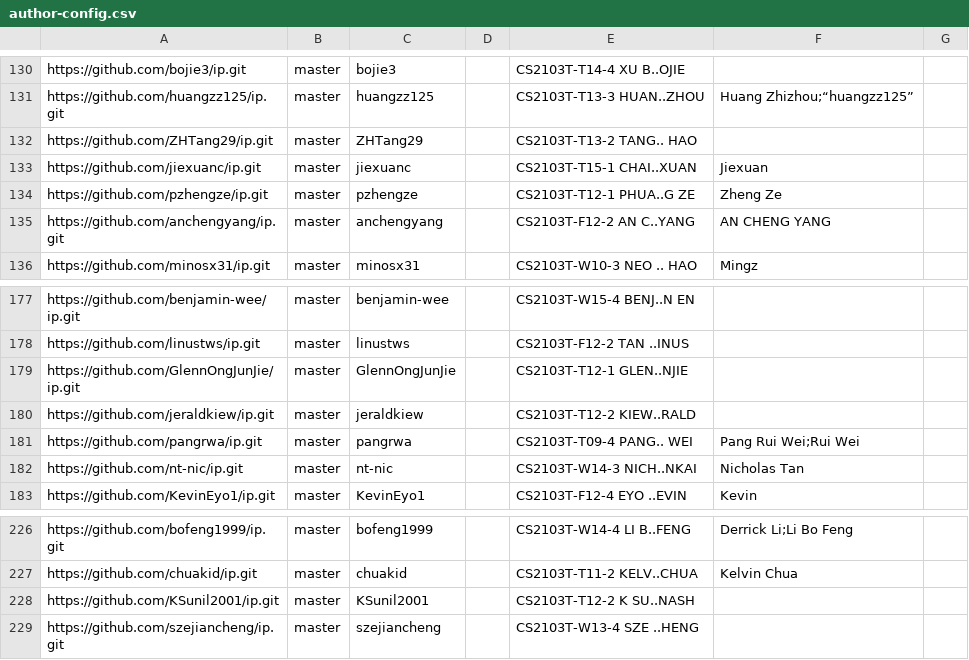
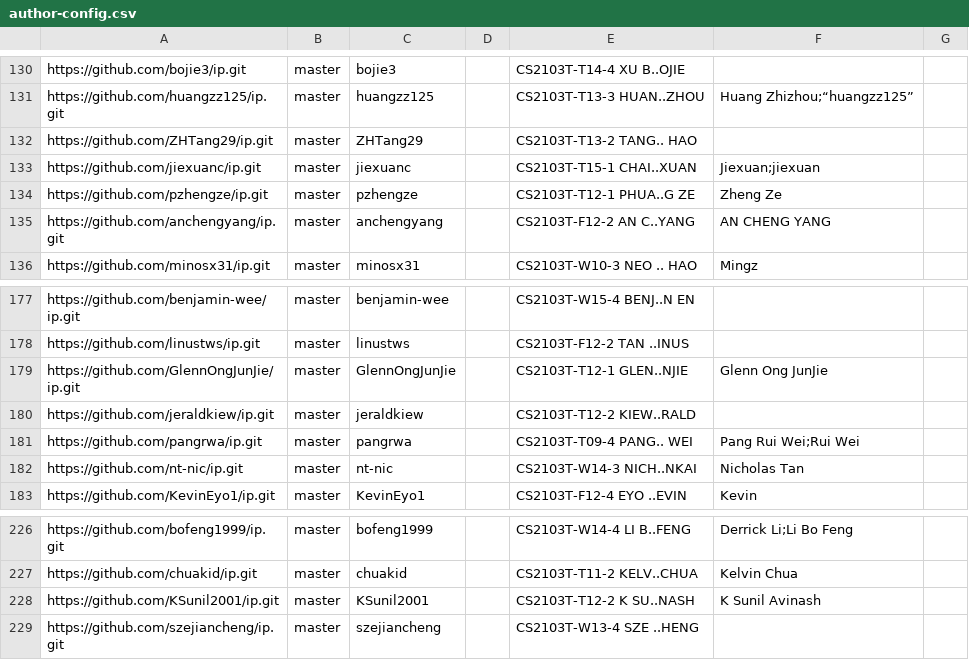
Before and after one commit to nus-cs2103-AY2223S2/ip-dashboard, a CSV file: configs/author-config.csv, drawn as a sheet; only a part is shown, gaps mark what is left out.

Commit message:
Update configs

```diff
--- a/configs/author-config.csv
+++ b/configs/author-config.csv
@@ -132,3 +132,3 @@ https://github.com/huangzz125/ip.git,master,huangzz125,,CS2103T-T13-3 HUAN..ZHOU
 https://github.com/ZHTang29/ip.git,master,ZHTang29,,CS2103T-T13-2 TANG.. HAO,,
-https://github.com/jiexuanc/ip.git,master,jiexuanc,,CS2103T-T15-1 CHAI..XUAN,Jiexuan,
+https://github.com/jiexuanc/ip.git,master,jiexuanc,,CS2103T-T15-1 CHAI..XUAN,Jiexuan;jiexuan,
 https://github.com/pzhengze/ip.git,master,pzhengze,,CS2103T-T12-1 PHUA..G ZE,Zheng Ze,
@@ -178,3 +178,3 @@ https://github.com/benjamin-wee/ip.git,master,benjamin-wee,,CS2103T-W15-4 BENJ..
 https://github.com/linustws/ip.git,master,linustws,,CS2103T-F12-2 TAN ..INUS,,
-https://github.com/GlennOngJunJie/ip.git,master,GlennOngJunJie,,CS2103T-T12-1 GLEN..NJIE,,
+https://github.com/GlennOngJunJie/ip.git,master,GlennOngJunJie,,CS2103T-T12-1 GLEN..NJIE,Glenn Ong JunJie,
 https://github.com/jeraldkiew/ip.git,master,jeraldkiew,,CS2103T-T12-2 KIEW..RALD,,
@@ -227,3 +227,3 @@ https://github.com/bofeng1999/ip.git,master,bofeng1999,,CS2103T-W14-4 LI B..FENG
 https://github.com/chuakid/ip.git,master,chuakid,,CS2103T-T11-2 KELV..CHUA,Kelvin Chua,
-https://github.com/KSunil2001/ip.git,master,KSunil2001,,CS2103T-T12-2 K SU..NASH,,
+https://github.com/KSunil2001/ip.git,master,KSunil2001,,CS2103T-T12-2 K SU..NASH,K Sunil Avinash,
 https://github.com/szejiancheng/ip.git,master,szejiancheng,,CS2103T-W13-4 SZE ..HENG,,
```
